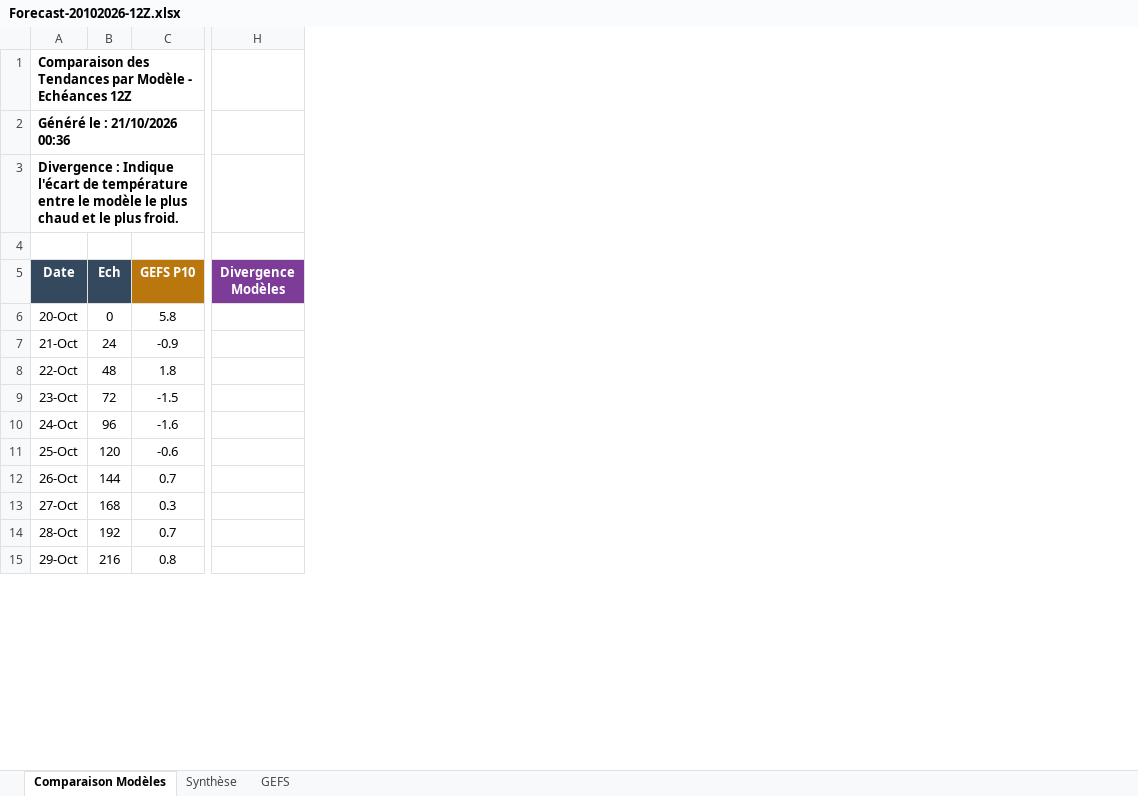
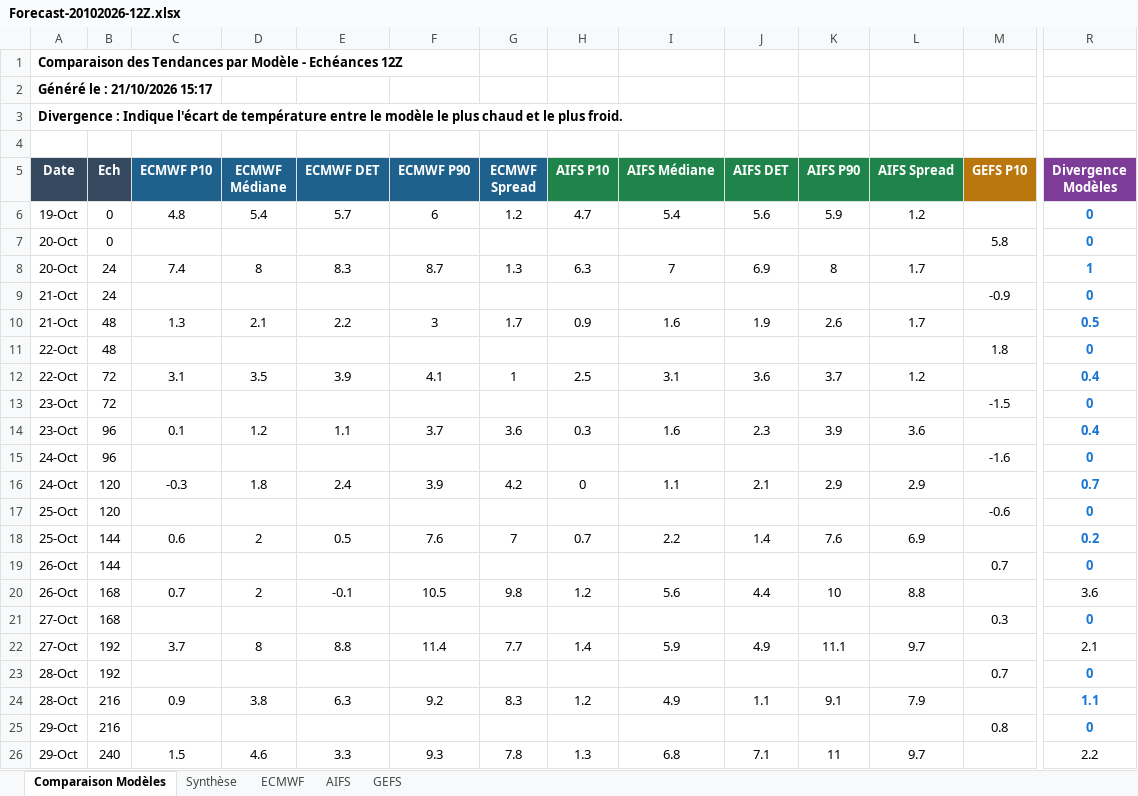
Before and after one commit to clav1stech/Weather, an Excel workbook: legacy/Forecast-20102026-12Z.xlsx, sheet Comparaison Modèles, drawn as a sheet; only a part is shown, gaps mark what is left out; values as stored, in another font and other column widths than the file's, no borders; addresses are those after the commit; rows hold the shown columns only; the diff covers the shown part only; the diff names each change by its address in the sheet, - before the commit and + after, or states it on an @@ line.

```diff
--- a/legacy/Forecast-20102026-12Z.xlsx (sheet Comparaison Modèles)
+++ b/legacy/Forecast-20102026-12Z.xlsx (sheet Comparaison Modèles)
+sheet tab: ECMWF
+sheet tab: AIFS
+column C (ECMWF P10), empty
+column D (ECMWF Médiane), empty
+column E (ECMWF DET), empty
+column F (ECMWF P90), empty
+column G (ECMWF Spread), empty
+column H (AIFS P10), empty
+column I (AIFS Médiane), empty
+column J (AIFS DET), empty
+column K (AIFS P90), empty
+column L (AIFS Spread), empty
-A2 (Date): Généré le : 21/10/2026 00:36
+A2 (Date): Généré le : 21/10/2026 15:17
+row 6: 19-Oct | 0 | 4.8 | 5.4 | 5.7 | 6 | 1.2 | 4.7 | 5.4 | 5.6 | 5.9 | 1.2 |  | 0
-R7 (Divergence Modèles): (empty)
+R7 (Divergence Modèles): 0
+row 8: 20-Oct | 24 | 7.4 | 8 | 8.3 | 8.7 | 1.3 | 6.3 | 7 | 6.9 | 8 | 1.7 |  | 1
-R9 (Divergence Modèles): (empty)
+R9 (Divergence Modèles): 0
+row 10: 21-Oct | 48 | 1.3 | 2.1 | 2.2 | 3 | 1.7 | 0.9 | 1.6 | 1.9 | 2.6 | 1.7 |  | 0.5
-R11 (Divergence Modèles): (empty)
+R11 (Divergence Modèles): 0
+row 12: 22-Oct | 72 | 3.1 | 3.5 | 3.9 | 4.1 | 1 | 2.5 | 3.1 | 3.6 | 3.7 | 1.2 |  | 0.4
-R13 (Divergence Modèles): (empty)
+R13 (Divergence Modèles): 0
+row 14: 23-Oct | 96 | 0.1 | 1.2 | 1.1 | 3.7 | 3.6 | 0.3 | 1.6 | 2.3 | 3.9 | 3.6 |  | 0.4
-R15 (Divergence Modèles): (empty)
+R15 (Divergence Modèles): 0
+row 16: 24-Oct | 120 | -0.3 | 1.8 | 2.4 | 3.9 | 4.2 | 0 | 1.1 | 2.1 | 2.9 | 2.9 |  | 0.7
-R17 (Divergence Modèles): (empty)
+R17 (Divergence Modèles): 0
+row 18: 25-Oct | 144 | 0.6 | 2 | 0.5 | 7.6 | 7 | 0.7 | 2.2 | 1.4 | 7.6 | 6.9 |  | 0.2
-R19 (Divergence Modèles): (empty)
+R19 (Divergence Modèles): 0
+row 20: 26-Oct | 168 | 0.7 | 2 | -0.1 | 10.5 | 9.8 | 1.2 | 5.6 | 4.4 | 10 | 8.8 |  | 3.6
-R21 (Divergence Modèles): (empty)
+R21 (Divergence Modèles): 0
+row 22: 27-Oct | 192 | 3.7 | 8 | 8.8 | 11.4 | 7.7 | 1.4 | 5.9 | 4.9 | 11.1 | 9.7 |  | 2.1
-R23 (Divergence Modèles): (empty)
+R23 (Divergence Modèles): 0
+row 24: 28-Oct | 216 | 0.9 | 3.8 | 6.3 | 9.2 | 8.3 | 1.2 | 4.9 | 1.1 | 9.1 | 7.9 |  | 1.1
-R25 (Divergence Modèles): (empty)
+R25 (Divergence Modèles): 0
+row 26: 29-Oct | 240 | 1.5 | 4.6 | 3.3 | 9.3 | 7.8 | 1.3 | 6.8 | 7.1 | 11 | 9.7 |  | 2.2
```
Also changed, not shown: 5 added rows and 7 edited cells elsewhere in this sheet, sheet Synthèse, 1 other file.
